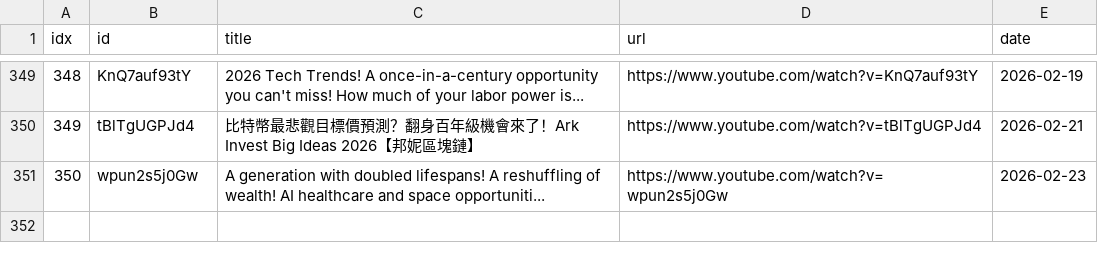
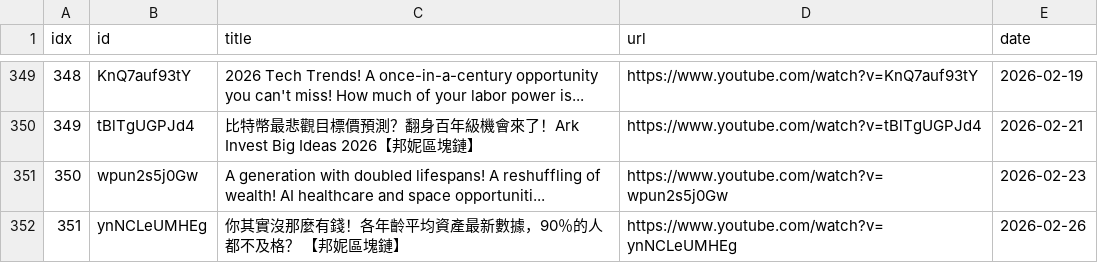
Before and after one commit to sumsjp/BonnieBlockchain, a CSV file: src/video_list.csv, drawn as a sheet; only a part is shown, gaps mark what is left out; the diff names each change by its address in the sheet, - before the commit and + after, or states it on an @@ line.

```diff
--- a/src/video_list.csv
+++ b/src/video_list.csv
+row 352: 351 | ynNCLeUMHEg | 你其實沒那麼有錢！各年齡平均資產最新數據，90％的人都不及格？ 【邦妮區塊鏈】 | https://www.youtube.com/watch?v=ynNCLeUMHEg | 2026-02-26
```
Also changed, not shown: 4 other files.
